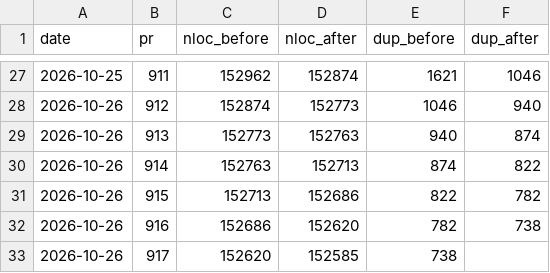
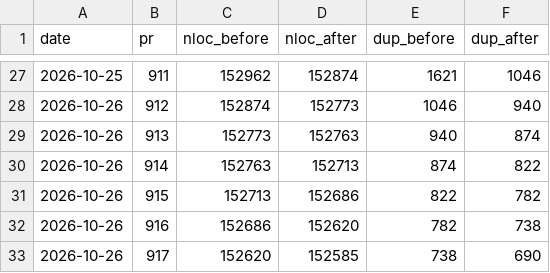
Before and after one commit to RcusStackwalker/FastECU, a CSV file: docs/reference/dedup-trend.csv, drawn as a sheet; only a part is shown, gaps mark what is left out.

```diff
--- a/docs/reference/dedup-trend.csv
+++ b/docs/reference/dedup-trend.csv
@@ -32,2 +32,2 @@ date,pr,nloc_before,nloc_after,dup_before,dup_after
 2026-10-26,916,152686,152620,782,738
-2026-10-26,917,152620,152585,738,
+2026-10-26,917,152620,152585,738,690
```
Also changed, not shown: 1 other file.
